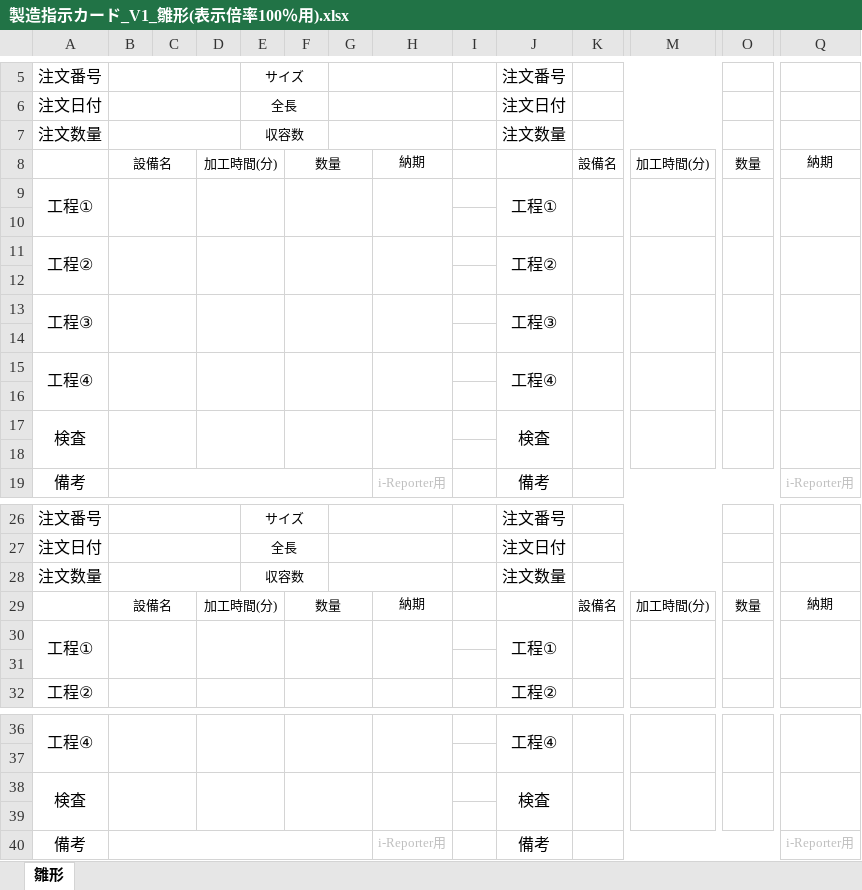
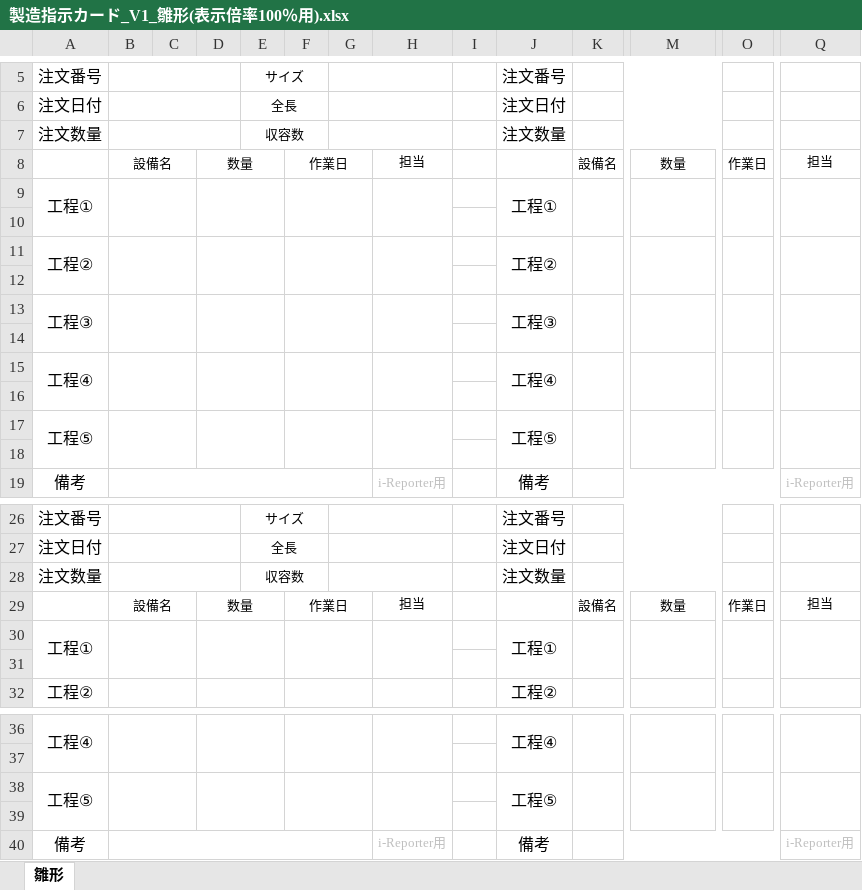
Before and after one commit to koken-kogyo/csharp-mppps, an Excel workbook: template/製造指示カード_V1_雛形(表示倍率100％用).xlsx, sheet 雛形, drawn as a sheet; only a part is shown, gaps mark what is left out; values as stored, in another font and other column widths than the file's, no borders; removed rows and columns are numbered as before the commit, all else as after; rows hold the shown columns only; the diff names each change by its address in the sheet, - before the commit and + after, or states it on an @@ line.

```diff
--- a/template/製造指示カード_V1_雛形(表示倍率100％用).xlsx (sheet 雛形)
+++ b/template/製造指示カード_V1_雛形(表示倍率100％用).xlsx (sheet 雛形)
-row 8:  | 設備名 |  | 加工時間(分) |  | 数量 |  | 納期 |  |  | 設備名 | 加工時間(分) | 数量 | 納期
+row 8:  | 設備名 |  | 数量 |  | 作業日 |  | 担当 |  |  | 設備名 | 数量 | 作業日 | 担当
-row 17: 検査 |  |  |  |  |  |  |  |  | 検査
+row 17: 工程⑤ |  |  |  |  |  |  |  |  | 工程⑤
-row 29:  | 設備名 |  | 加工時間(分) |  | 数量 |  | 納期 |  |  | 設備名 | 加工時間(分) | 数量 | 納期
+row 29:  | 設備名 |  | 数量 |  | 作業日 |  | 担当 |  |  | 設備名 | 数量 | 作業日 | 担当
-row 38: 検査 |  |  |  |  |  |  |  |  | 検査
+row 38: 工程⑤ |  |  |  |  |  |  |  |  | 工程⑤
```
Also changed, not shown: template/製造指示カード_V1_雛形(表示倍率125％用).xlsx, 4 other files.
